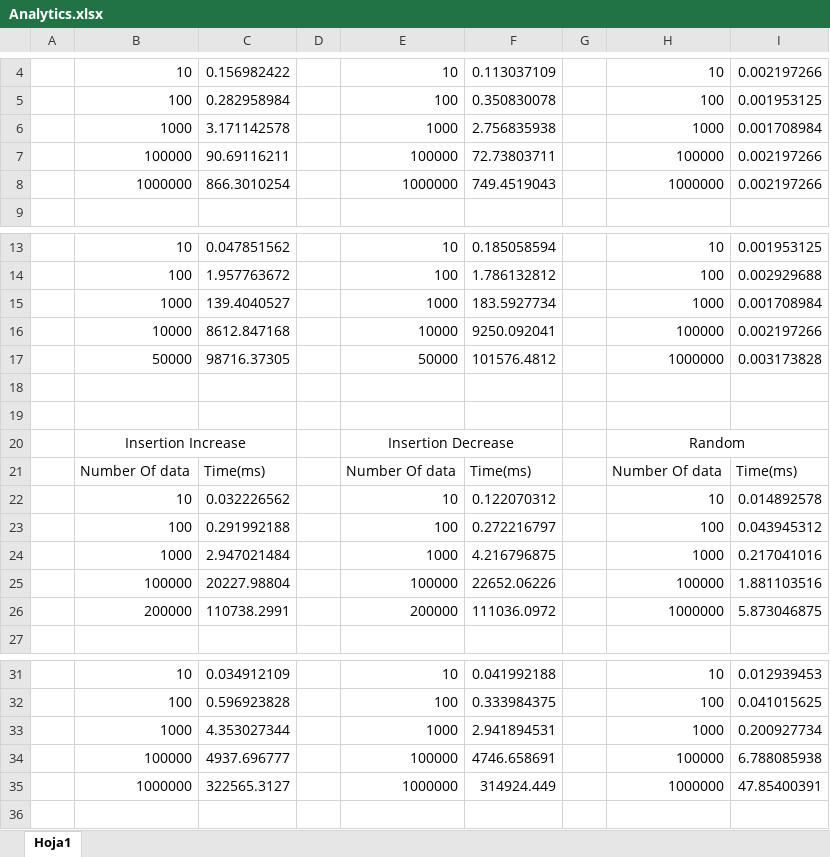
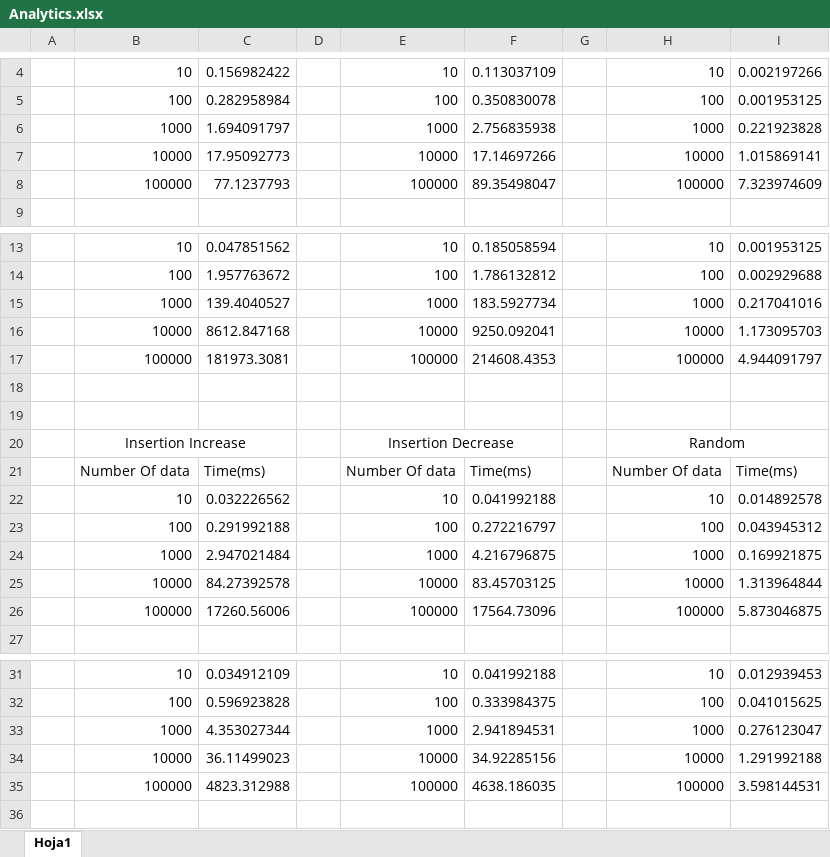
Before and after one commit to Polsiv/HTML-CSS-JS, an Excel workbook: JS-SORTING/Analytics.xlsx, sheet Hoja1, drawn as a sheet; only a part is shown, gaps mark what is left out; values as stored, in another font and other column widths than the file's, no borders; charts and pictures not drawn; removed rows and columns are numbered as before the commit, all else as after; the diff covers the shown part only; the diff names each change by its address in the sheet, - before the commit and + after, or states it on an @@ line.

```diff
--- a/JS-SORTING/Analytics.xlsx (sheet Hoja1)
+++ b/JS-SORTING/Analytics.xlsx (sheet Hoja1)
-C6: 3.171142578
+C6: 1.694091797
-I6: 0.001708984
+I6: 0.221923828
-row 7:  | 100000 | 90.69116211 |  | 100000 | 72.73803711 |  | 100000 | 0.002197266
-row 8:  | 1000000 | 866.3010254 |  | 1000000 | 749.4519043 |  | 1000000 | 0.002197266
+row 7:  | 10000 | 17.95092773 |  | 10000 | 17.14697266 |  | 10000 | 1.015869141
+row 8:  | 100000 | 77.1237793 |  | 100000 | 89.35498047 |  | 100000 | 7.323974609
-I15: 0.001708984
+I15: 0.217041016
-H16: 100000
+H16: 10000
-I16: 0.002197266
+I16: 1.173095703
-row 17:  | 50000 | 98716.37305 |  | 50000 | 101576.4812 |  | 1000000 | 0.003173828
+row 17:  | 100000 | 181973.3081 |  | 100000 | 214608.4353 |  | 100000 | 4.944091797
-F22: 0.122070312
+F22: 0.041992188
-I24: 0.217041016
+I24: 0.169921875
-row 25:  | 100000 | 20227.98804 |  | 100000 | 22652.06226 |  | 100000 | 1.881103516
-row 26:  | 200000 | 110738.2991 |  | 200000 | 111036.0972 |  | 1000000 | 5.873046875
+row 25:  | 10000 | 84.27392578 |  | 10000 | 83.45703125 |  | 10000 | 1.313964844
+row 26:  | 100000 | 17260.56006 |  | 100000 | 17564.73096 |  | 100000 | 5.873046875
-I33: 0.200927734
+I33: 0.276123047
-row 34:  | 100000 | 4937.696777 |  | 100000 | 4746.658691 |  | 100000 | 6.788085938
-row 35:  | 1000000 | 322565.3127 |  | 1000000 | 314924.449 |  | 1000000 | 47.85400391
+row 34:  | 10000 | 36.11499023 |  | 10000 | 34.92285156 |  | 10000 | 1.291992188
+row 35:  | 100000 | 4823.312988 |  | 100000 | 4638.186035 |  | 100000 | 3.598144531
```
Also changed, not shown: 5 added rows, 5 removed rows and 6 edited cells elsewhere in this sheet, charts or pictures, 9 other files.
